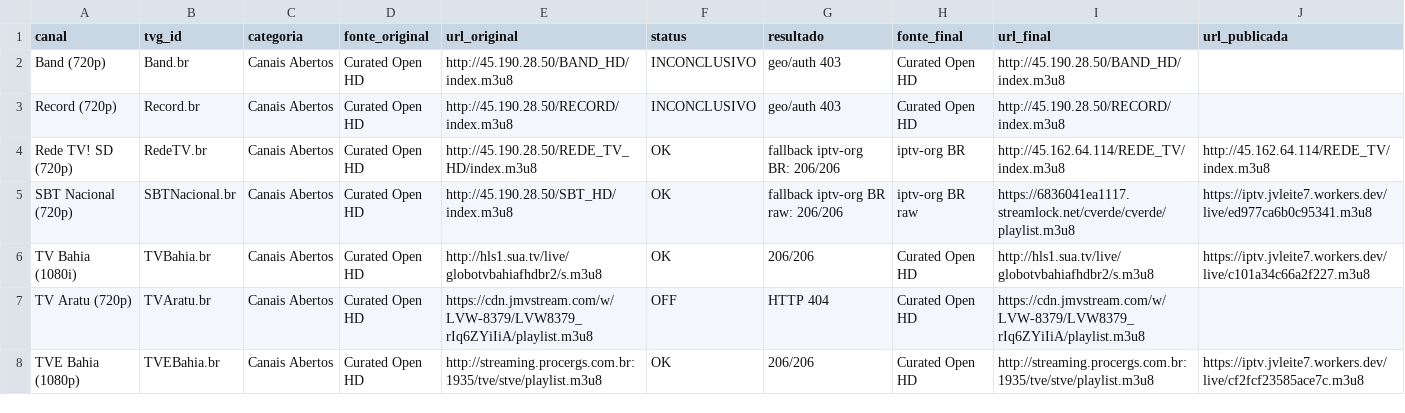
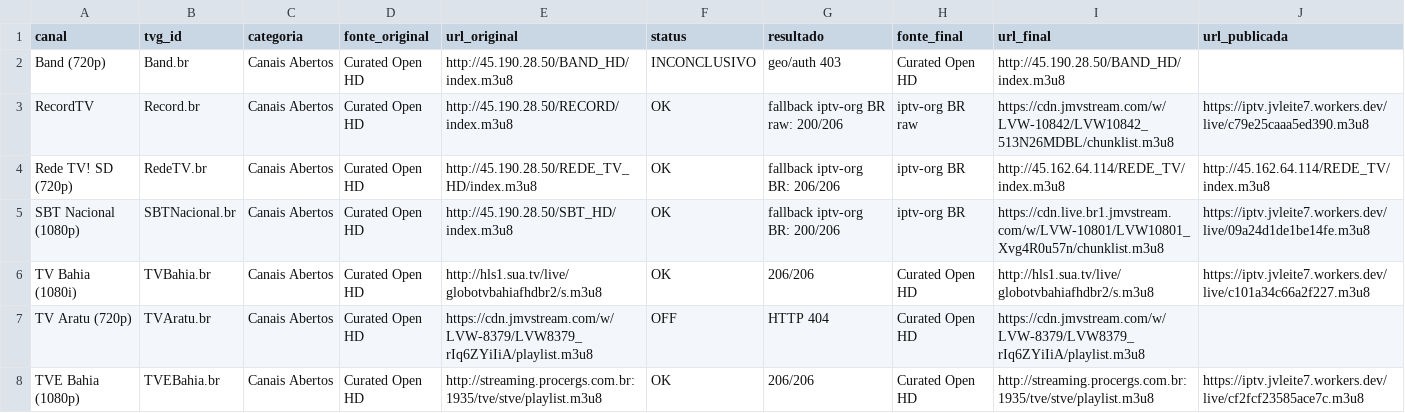
Before and after one commit to feijaum/iptv, a CSV file: stream-status.csv, drawn as a sheet; only a part is shown; the diff covers the shown part only.

```diff
--- a/stream-status.csv
+++ b/stream-status.csv
@@ -2,5 +2,5 @@ canal,tvg_id,categoria,fonte_original,url_original,status,resultado,fonte_final,
 Band (720p),Band.br,Canais Abertos,Curated Open HD,http://45.190.28.50/BAND_HD/index.m3u8,INCONCLUSIVO,geo/auth 403,Curated Open HD,http://45.190.28.50/BAND_HD/index.m3u8,
-Record (720p),Record.br,Canais Abertos,Curated Open HD,http://45.190.28.50/RECORD/index.m3u8,INCONCLUSIVO,geo/auth 403,Curated Open HD,http://45.190.28.50/RECORD/index.m3u8,
+RecordTV,Record.br,Canais Abertos,Curated Open HD,http://45.190.28.50/RECORD/index.m3u8,OK,fallback iptv-org BR raw: 200/206,iptv-org BR raw,https://cdn.jmvstream.com/w/LVW-10842/LVW10842_513N26MDBL/chunklist.m3u8,https://iptv.jvleite7.workers.dev/live/c79e25caaa5ed390.m3u8
 Rede TV! SD (720p),RedeTV.br,Canais Abertos,Curated Open HD,http://45.190.28.50/REDE_TV_HD/index.m3u8,OK,fallback iptv-org BR: 206/206,iptv-org BR,http://45.162.64.114/REDE_TV/index.m3u8,http://45.162.64.114/REDE_TV/index.m3u8
-SBT Nacional (720p),SBTNacional.br,Canais Abertos,Curated Open HD,http://45.190.28.50/SBT_HD/index.m3u8,OK,fallback iptv-org BR raw: 206/206,iptv-org BR raw,https://6836041ea1117.streamlock.net/cverde/cverde/playlist.m3u8,https://iptv.jvleite7.workers.dev/live/ed977ca6b0c95341.m3u8
+SBT Nacional (1080p),SBTNacional.br,Canais Abertos,Curated Open HD,http://45.190.28.50/SBT_HD/index.m3u8,OK,fallback iptv-org BR: 200/206,iptv-org BR,https://cdn.live.br1.jmvstream.com/w/LVW-10801/LVW10801_Xvg4R0u57n/chunklist.m3u8,https://iptv.jvleite7.workers.dev/live/09a24d1de1be14fe.m3u8
 TV Bahia (1080i),TVBahia.br,Canais Abertos,Curated Open HD,http://hls1.sua.tv/live/globotvbahiafhdbr2/s.m3u8,OK,206/206,Curated Open HD,http://hls1.sua.tv/live/globotvbahiafhdbr2/s.m3u8,https://iptv.jvleite7.workers.dev/live/c101a34c66a2f227.m3u8
```
Also changed, not shown: 108 edited cells elsewhere in this file, candidate-status.csv, 3 other files.
